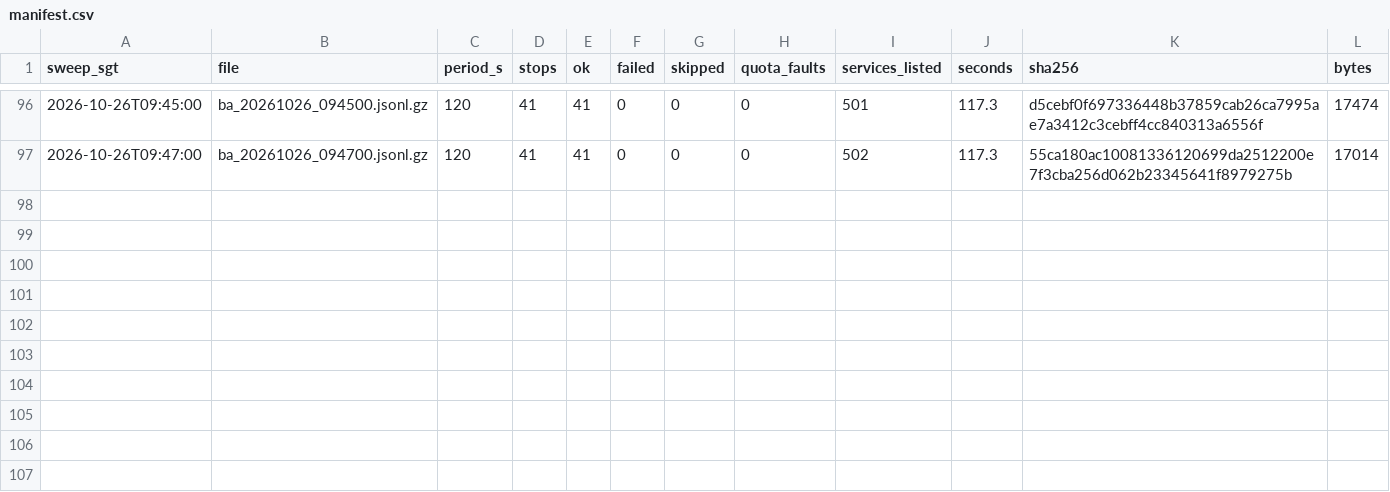
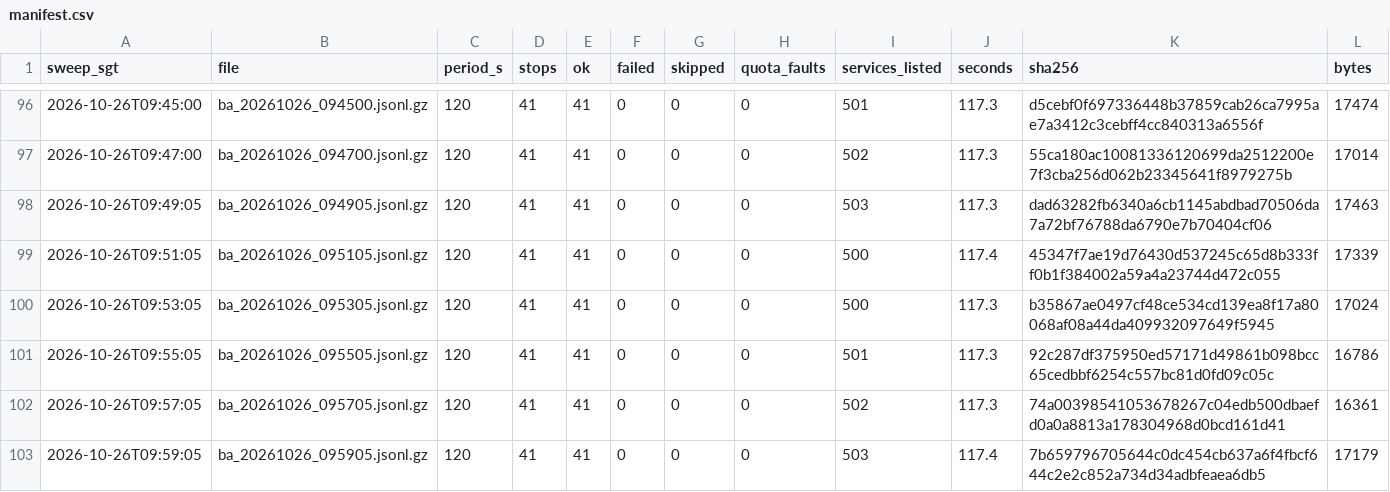
Before and after one commit to LUOaini1213/sg-bus-network-monitor, a CSV file: data/raw/busarrival/2026-10-26/manifest.csv, drawn as a sheet; only a part is shown, gaps mark what is left out.

```diff
--- a/data/raw/busarrival/2026-10-26/manifest.csv
+++ b/data/raw/busarrival/2026-10-26/manifest.csv
@@ -97 +97,7 @@ sweep_sgt,file,period_s,stops,ok,failed,skipped,quota_faults,services_listed,sec
 2026-10-26T09:47:00,ba_20261026_094700.jsonl.gz,120,41,41,0,0,0,502,117.3,55ca180ac10081336120699da2512200e7f3cba256d062b23345641f8979275b,17014
+2026-10-26T09:49:05,ba_20261026_094905.jsonl.gz,120,41,41,0,0,0,503,117.3,dad63282fb6340a6cb1145abdbad70506da7a72bf76788da6790e7b70404cf06,17463
+2026-10-26T09:51:05,ba_20261026_095105.jsonl.gz,120,41,41,0,0,0,500,117.4,45347f7ae19d76430d537245c65d8b333ff0b1f384002a59a4a23744d472c055,17339
+2026-10-26T09:53:05,ba_20261026_095305.jsonl.gz,120,41,41,0,0,0,500,117.3,b35867ae0497cf48ce534cd139ea8f17a80068af08a44da409932097649f5945,17024
+2026-10-26T09:55:05,ba_20261026_095505.jsonl.gz,120,41,41,0,0,0,501,117.3,92c287df375950ed57171d49861b098bcc65cedbbf6254c557bc81d0fd09c05c,16786
+2026-10-26T09:57:05,ba_20261026_095705.jsonl.gz,120,41,41,0,0,0,502,117.3,74a00398541053678267c04edb500dbaefd0a0a8813a178304968d0bcd161d41,16361
+2026-10-26T09:59:05,ba_20261026_095905.jsonl.gz,120,41,41,0,0,0,503,117.4,7b659796705644c0dc454cb637a6f4fbcf644c2e2c852a734d34adbfeaea6db5,17179
```
Also changed, not shown: 6 other files.
